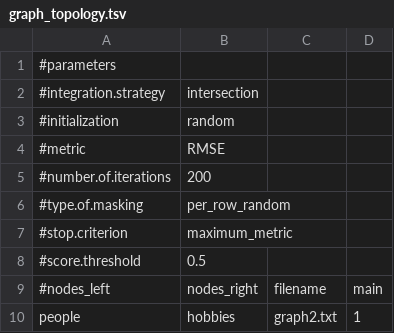
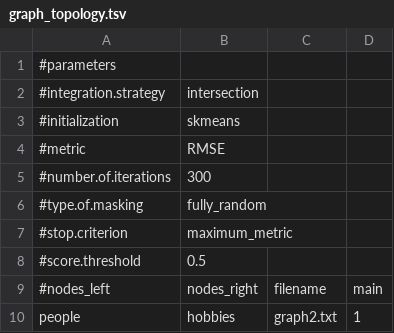
Before and after one commit to DEIB-GECO/NMTF-link, a TSV file: case_study_3/graph_topology.tsv, drawn as a sheet.

```diff
--- a/case_study_3/graph_topology.tsv
+++ b/case_study_3/graph_topology.tsv
@@ -2,6 +2,6 @@
 #integration.strategy	intersection
-#initialization	random
+#initialization	skmeans
 #metric	RMSE
-#number.of.iterations	200
-#type.of.masking	per_row_random
+#number.of.iterations	300
+#type.of.masking	fully_random
 #stop.criterion	maximum_metric
```
Also changed, not shown: 2 other files.
